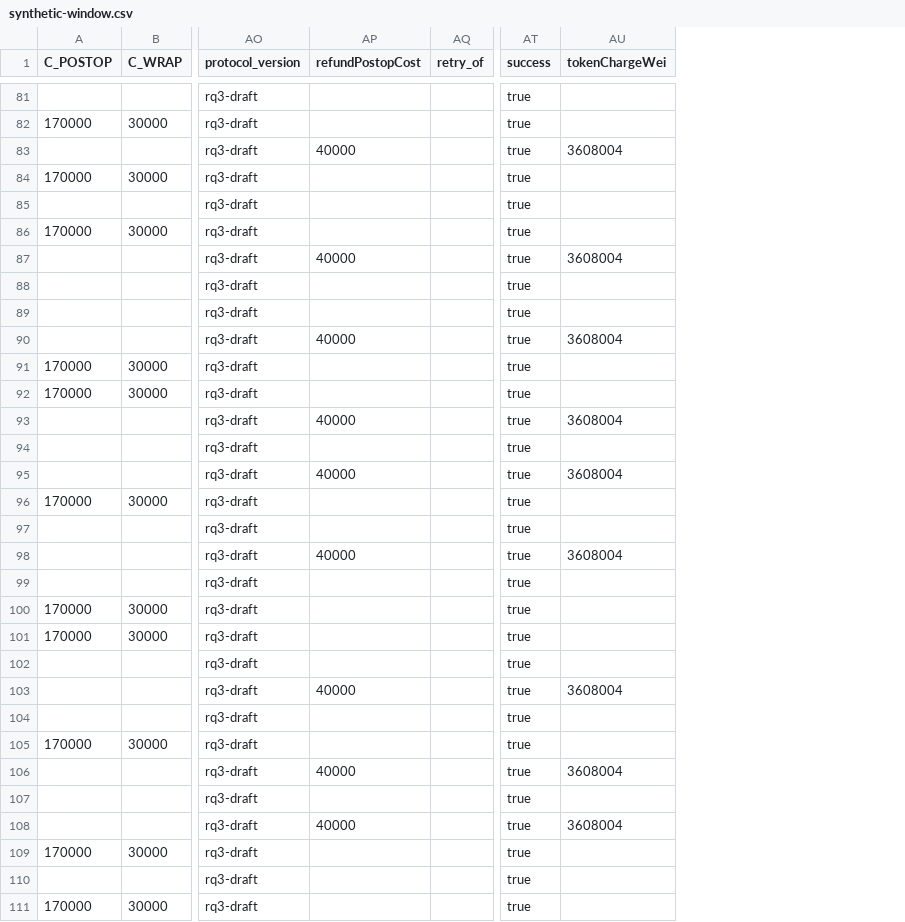
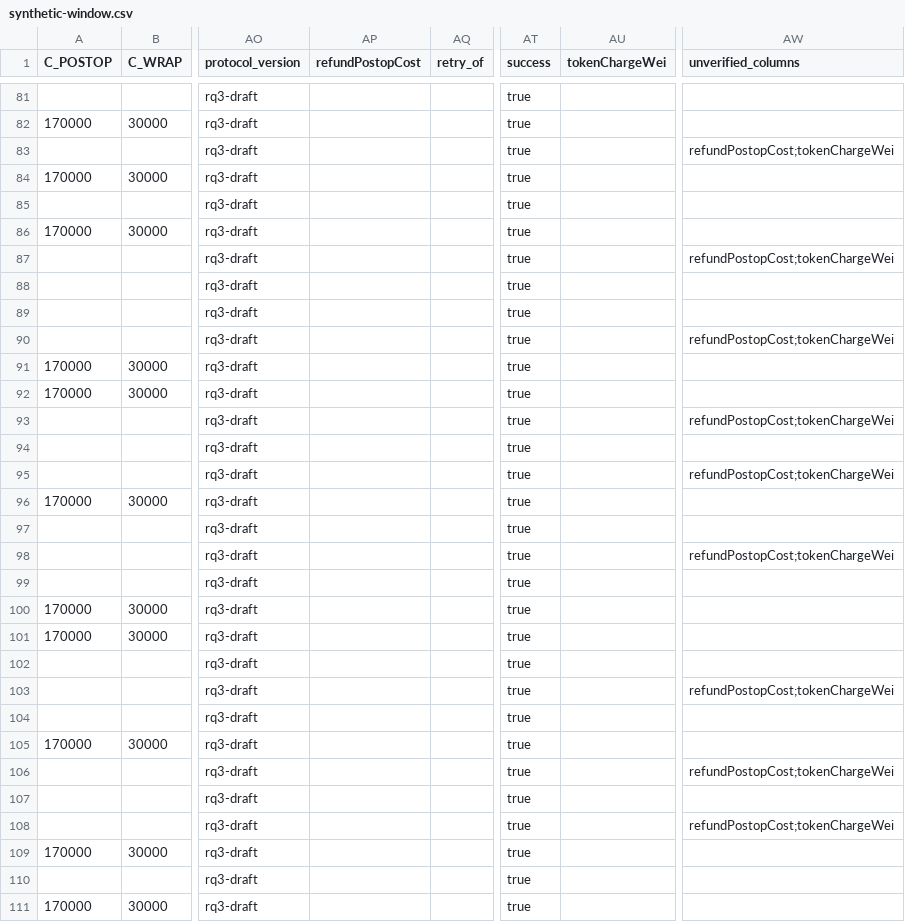
Before and after one commit to AAStarCommunity/SuperPaymaster, a CSV file: script/rq3/examples/synthetic-window.csv, drawn as a sheet; only a part is shown, gaps mark what is left out; the diff covers the shown part only; the diff names each change by its address in the sheet, - before the commit and + after, or states it on an @@ line.

```diff
--- a/script/rq3/examples/synthetic-window.csv
+++ b/script/rq3/examples/synthetic-window.csv
+column AW (unverified_columns), rows 83-108: refundPostopCost;tokenChargeWei |  |  |  | refundPostopCost;tokenChargeWei |  |  | refundPostopCost;tokenChargeWei |  |  | refundPostopCost;tokenChargeWei |  | refundPostopCost;tokenChargeWei |  |  | refundPostopCost;tokenChargeWei |  |  |  |  | refundPostopCost;tokenChargeWei |  |  | refundPostopCost;tokenChargeWei |  | refundPostopCost;tokenChargeWei
-AP83 (refundPostopCost): 40000
+AP83 (refundPostopCost): (empty)
-AU83 (tokenChargeWei): 3608004
+AU83 (tokenChargeWei): (empty)
-AP87 (refundPostopCost): 40000
+AP87 (refundPostopCost): (empty)
-AU87 (tokenChargeWei): 3608004
+AU87 (tokenChargeWei): (empty)
-AP90 (refundPostopCost): 40000
+AP90 (refundPostopCost): (empty)
-AU90 (tokenChargeWei): 3608004
+AU90 (tokenChargeWei): (empty)
-AP93 (refundPostopCost): 40000
+AP93 (refundPostopCost): (empty)
-AU93 (tokenChargeWei): 3608004
+AU93 (tokenChargeWei): (empty)
-AP95 (refundPostopCost): 40000
+AP95 (refundPostopCost): (empty)
-AU95 (tokenChargeWei): 3608004
+AU95 (tokenChargeWei): (empty)
-AP98 (refundPostopCost): 40000
+AP98 (refundPostopCost): (empty)
-AU98 (tokenChargeWei): 3608004
+AU98 (tokenChargeWei): (empty)
-AP103 (refundPostopCost): 40000
+AP103 (refundPostopCost): (empty)
-AU103 (tokenChargeWei): 3608004
+AU103 (tokenChargeWei): (empty)
-AP106 (refundPostopCost): 40000
+AP106 (refundPostopCost): (empty)
-AU106 (tokenChargeWei): 3608004
+AU106 (tokenChargeWei): (empty)
-AP108 (refundPostopCost): 40000
+AP108 (refundPostopCost): (empty)
-AU108 (tokenChargeWei): 3608004
+AU108 (tokenChargeWei): (empty)
```
Also changed, not shown: 82 edited cells elsewhere in this file, 5 other files.
